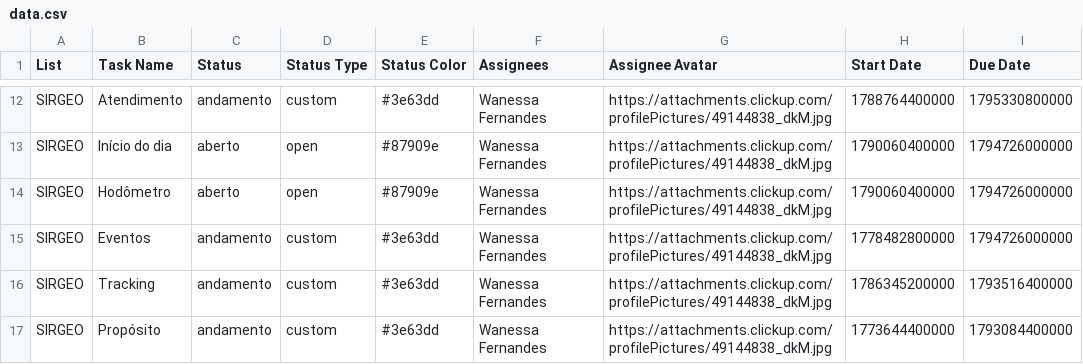
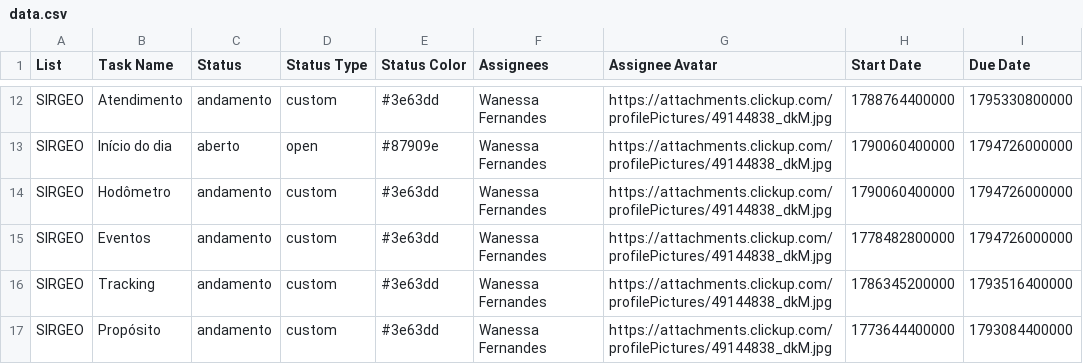
Before and after one commit to lari-98/testeClickup, a CSV file: data.csv, drawn as a sheet; only a part is shown, gaps mark what is left out; the diff names each change by its address in the sheet, - before the commit and + after, or states it on an @@ line.

Commit message:
Atualiza data.csv (2026-10-02)

```diff
--- a/data.csv
+++ b/data.csv
-C14 (Status): aberto
+C14 (Status): andamento
-D14 (Status Type): open
+D14 (Status Type): custom
-E14 (Status Color): #87909e
+E14 (Status Color): #3e63dd
```
